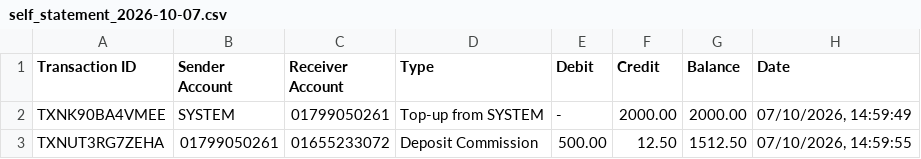
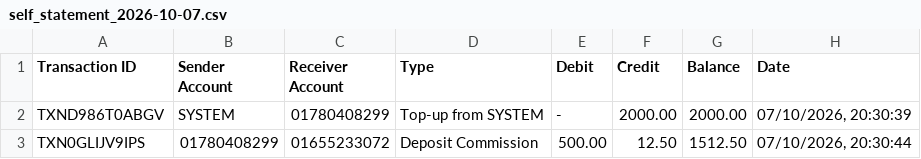
Before and after one commit to meherabnowshad/D-Money-Automation-Playwright-, a CSV file: self_statement_2026-10-07.csv, drawn as a sheet.

```diff
--- a/self_statement_2026-10-07.csv
+++ b/self_statement_2026-10-07.csv
@@ -1,3 +1,3 @@
 Transaction ID,Sender Account,Receiver Account,Type,Debit,Credit,Balance,Date
-TXNK90BA4VMEE,SYSTEM,01799050261,Top-up from SYSTEM,-,2000.00,2000.00,"07/10/2026, 14:59:49"
-TXNUT3RG7ZEHA,01799050261,01655233072,Deposit Commission,500.00,12.50,1512.50,"07/10/2026, 14:59:55"
+TXND986T0ABGV,SYSTEM,01780408299,Top-up from SYSTEM,-,2000.00,2000.00,"07/10/2026, 20:30:39"
+TXN0GLIJV9IPS,01780408299,01655233072,Deposit Commission,500.00,12.50,1512.50,"07/10/2026, 20:30:44"
```
Also changed, not shown: 6 other files.
